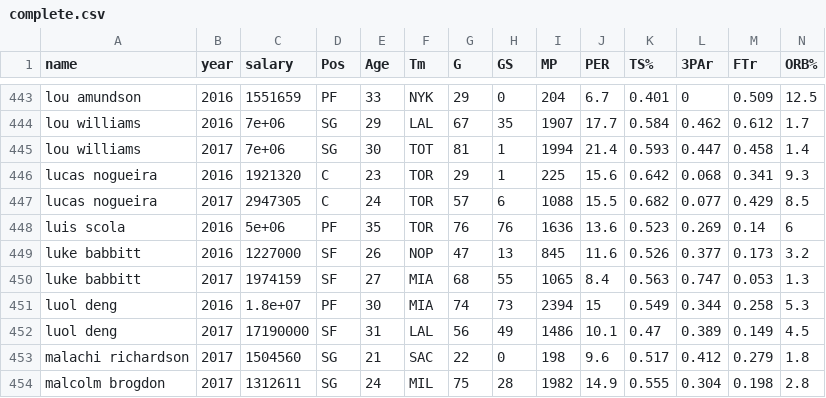
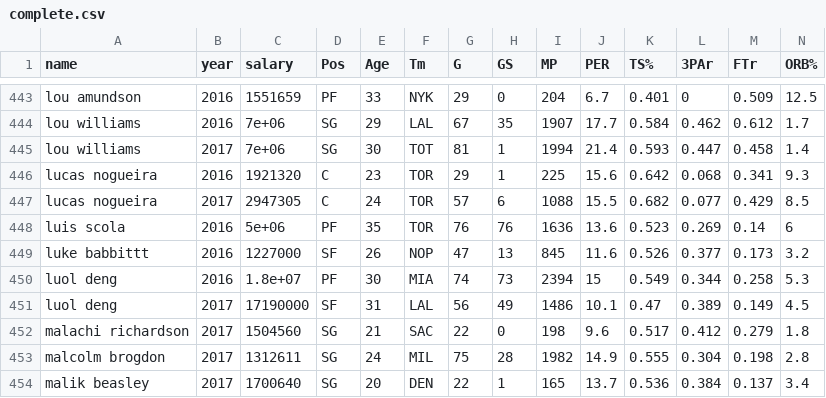
Before and after one commit to alegresor/csp571_fp, a CSV file: data/pooled/complete.csv, drawn as a sheet; only a part is shown, gaps mark what is left out; the shorter side is filled out with more unchanged rows; rows hold the shown columns only; the diff names each change by its address in the sheet, - before the commit and + after, or states it on an @@ line.

```diff
--- a/data/pooled/complete.csv
+++ b/data/pooled/complete.csv
-A449 (name): luke babbitt
+A449 (name): luke babbittt
-row 450: luke babbitt | 2017 | 1974159 | SF | 27 | MIA | 68 | 55 | 1065 | 8.4 | 0.563 | 0.747 | 0.053 | 1.3
```
Also changed, not shown: data/pooled/primary.csv, data/train_test/complete/test.csv, 42 other files.
